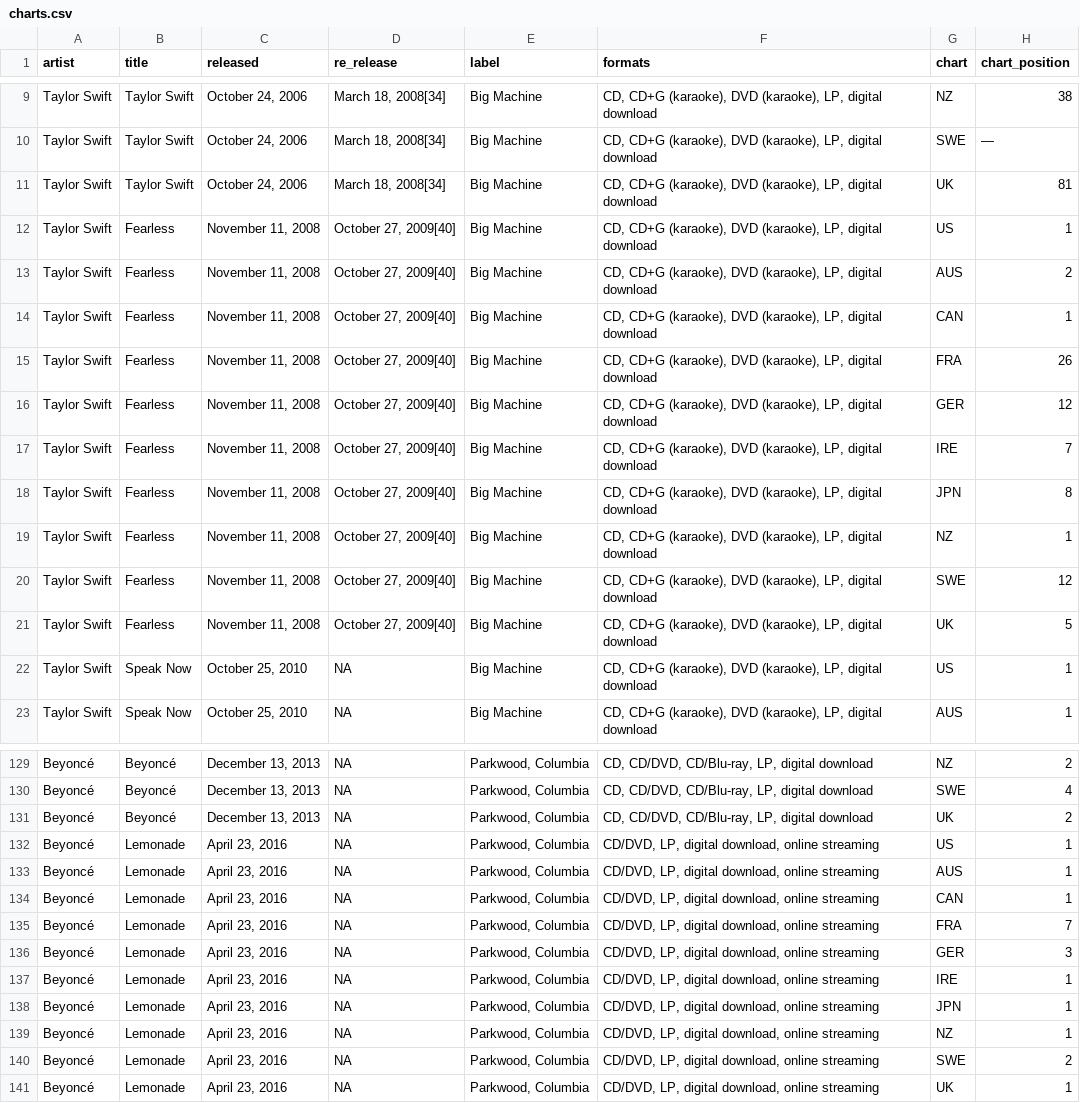
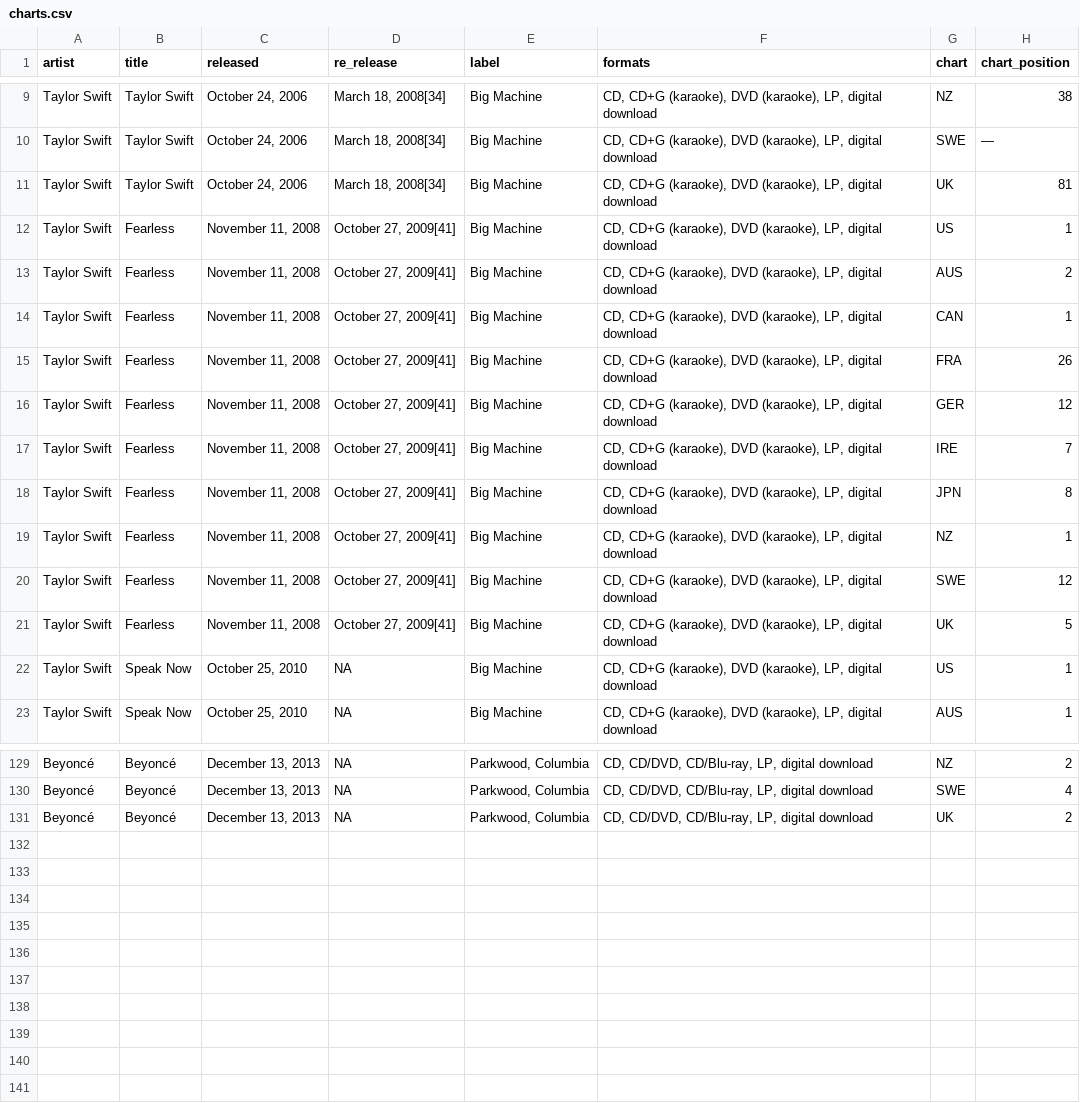
Before and after one commit to ashamuee/tidytuesday, a CSV file: data/2020/2020-09-29/charts.csv, drawn as a sheet; only a part is shown, gaps mark what is left out.

Commit message:
Revert "update to include Lemonade album - closes #263 - thanks Hunter!"
This reverts commit 79db2b2817eca2697cf6d7d1086a07771ce66326.

```diff
--- a/data/2020/2020-09-29/charts.csv
+++ b/data/2020/2020-09-29/charts.csv
@@ -11,12 +11,12 @@ Taylor Swift,Taylor Swift,"October 24, 2006","March 18, 2008[34]",Big Machine,"C
 Taylor Swift,Taylor Swift,"October 24, 2006","March 18, 2008[34]",Big Machine,"CD, CD+G (karaoke), DVD (karaoke), LP, digital download",UK,81
-Taylor Swift,Fearless,"November 11, 2008","October 27, 2009[40]",Big Machine,"CD, CD+G (karaoke), DVD (karaoke), LP, digital download",US,1
-Taylor Swift,Fearless,"November 11, 2008","October 27, 2009[40]",Big Machine,"CD, CD+G (karaoke), DVD (karaoke), LP, digital download",AUS,2
-Taylor Swift,Fearless,"November 11, 2008","October 27, 2009[40]",Big Machine,"CD, CD+G (karaoke), DVD (karaoke), LP, digital download",CAN,1
-Taylor Swift,Fearless,"November 11, 2008","October 27, 2009[40]",Big Machine,"CD, CD+G (karaoke), DVD (karaoke), LP, digital download",FRA,26
-Taylor Swift,Fearless,"November 11, 2008","October 27, 2009[40]",Big Machine,"CD, CD+G (karaoke), DVD (karaoke), LP, digital download",GER,12
-Taylor Swift,Fearless,"November 11, 2008","October 27, 2009[40]",Big Machine,"CD, CD+G (karaoke), DVD (karaoke), LP, digital download",IRE,7
-Taylor Swift,Fearless,"November 11, 2008","October 27, 2009[40]",Big Machine,"CD, CD+G (karaoke), DVD (karaoke), LP, digital download",JPN,8
-Taylor Swift,Fearless,"November 11, 2008","October 27, 2009[40]",Big Machine,"CD, CD+G (karaoke), DVD (karaoke), LP, digital download",NZ,1
-Taylor Swift,Fearless,"November 11, 2008","October 27, 2009[40]",Big Machine,"CD, CD+G (karaoke), DVD (karaoke), LP, digital download",SWE,12
-Taylor Swift,Fearless,"November 11, 2008","October 27, 2009[40]",Big Machine,"CD, CD+G (karaoke), DVD (karaoke), LP, digital download",UK,5
+Taylor Swift,Fearless,"November 11, 2008","October 27, 2009[41]",Big Machine,"CD, CD+G (karaoke), DVD (karaoke), LP, digital download",US,1
+Taylor Swift,Fearless,"November 11, 2008","October 27, 2009[41]",Big Machine,"CD, CD+G (karaoke), DVD (karaoke), LP, digital download",AUS,2
+Taylor Swift,Fearless,"November 11, 2008","October 27, 2009[41]",Big Machine,"CD, CD+G (karaoke), DVD (karaoke), LP, digital download",CAN,1
+Taylor Swift,Fearless,"November 11, 2008","October 27, 2009[41]",Big Machine,"CD, CD+G (karaoke), DVD (karaoke), LP, digital download",FRA,26
+Taylor Swift,Fearless,"November 11, 2008","October 27, 2009[41]",Big Machine,"CD, CD+G (karaoke), DVD (karaoke), LP, digital download",GER,12
+Taylor Swift,Fearless,"November 11, 2008","October 27, 2009[41]",Big Machine,"CD, CD+G (karaoke), DVD (karaoke), LP, digital download",IRE,7
+Taylor Swift,Fearless,"November 11, 2008","October 27, 2009[41]",Big Machine,"CD, CD+G (karaoke), DVD (karaoke), LP, digital download",JPN,8
+Taylor Swift,Fearless,"November 11, 2008","October 27, 2009[41]",Big Machine,"CD, CD+G (karaoke), DVD (karaoke), LP, digital download",NZ,1
+Taylor Swift,Fearless,"November 11, 2008","October 27, 2009[41]",Big Machine,"CD, CD+G (karaoke), DVD (karaoke), LP, digital download",SWE,12
+Taylor Swift,Fearless,"November 11, 2008","October 27, 2009[41]",Big Machine,"CD, CD+G (karaoke), DVD (karaoke), LP, digital download",UK,5
 Taylor Swift,Speak Now,"October 25, 2010",NA,Big Machine,"CD, CD+G (karaoke), DVD (karaoke), LP, digital download",US,1
@@ -131,11 +131 @@ Beyoncé,Beyoncé,"December 13, 2013",NA,"Parkwood, Columbia","CD, CD/DVD, CD/Bl
 Beyoncé,Beyoncé,"December 13, 2013",NA,"Parkwood, Columbia","CD, CD/DVD, CD/Blu-ray, LP, digital download",UK,2
-Beyoncé,Lemonade,"April 23, 2016",NA,"Parkwood, Columbia","CD/DVD, LP, digital download, online streaming",US,1
-Beyoncé,Lemonade,"April 23, 2016",NA,"Parkwood, Columbia","CD/DVD, LP, digital download, online streaming",AUS,1
-Beyoncé,Lemonade,"April 23, 2016",NA,"Parkwood, Columbia","CD/DVD, LP, digital download, online streaming",CAN,1
-Beyoncé,Lemonade,"April 23, 2016",NA,"Parkwood, Columbia","CD/DVD, LP, digital download, online streaming",FRA,7
-Beyoncé,Lemonade,"April 23, 2016",NA,"Parkwood, Columbia","CD/DVD, LP, digital download, online streaming",GER,3
-Beyoncé,Lemonade,"April 23, 2016",NA,"Parkwood, Columbia","CD/DVD, LP, digital download, online streaming",IRE,1
-Beyoncé,Lemonade,"April 23, 2016",NA,"Parkwood, Columbia","CD/DVD, LP, digital download, online streaming",JPN,1
-Beyoncé,Lemonade,"April 23, 2016",NA,"Parkwood, Columbia","CD/DVD, LP, digital download, online streaming",NZ,1
-Beyoncé,Lemonade,"April 23, 2016",NA,"Parkwood, Columbia","CD/DVD, LP, digital download, online streaming",SWE,2
-Beyoncé,Lemonade,"April 23, 2016",NA,"Parkwood, Columbia","CD/DVD, LP, digital download, online streaming",UK,1
```
Also changed, not shown: data/2020/2020-09-29/sales.csv.
